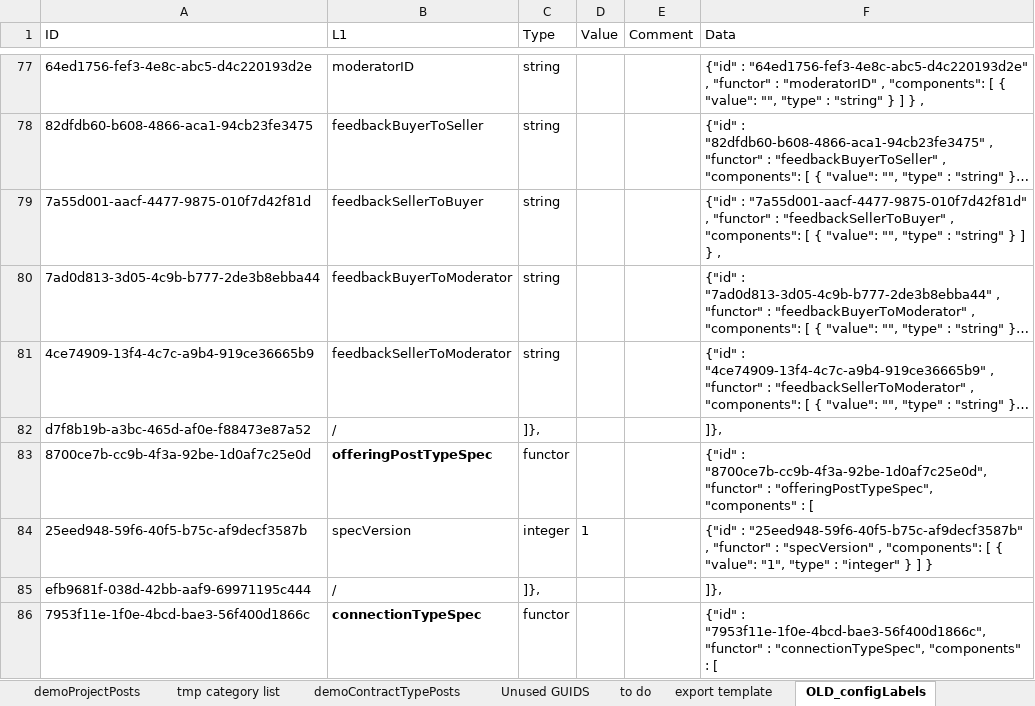
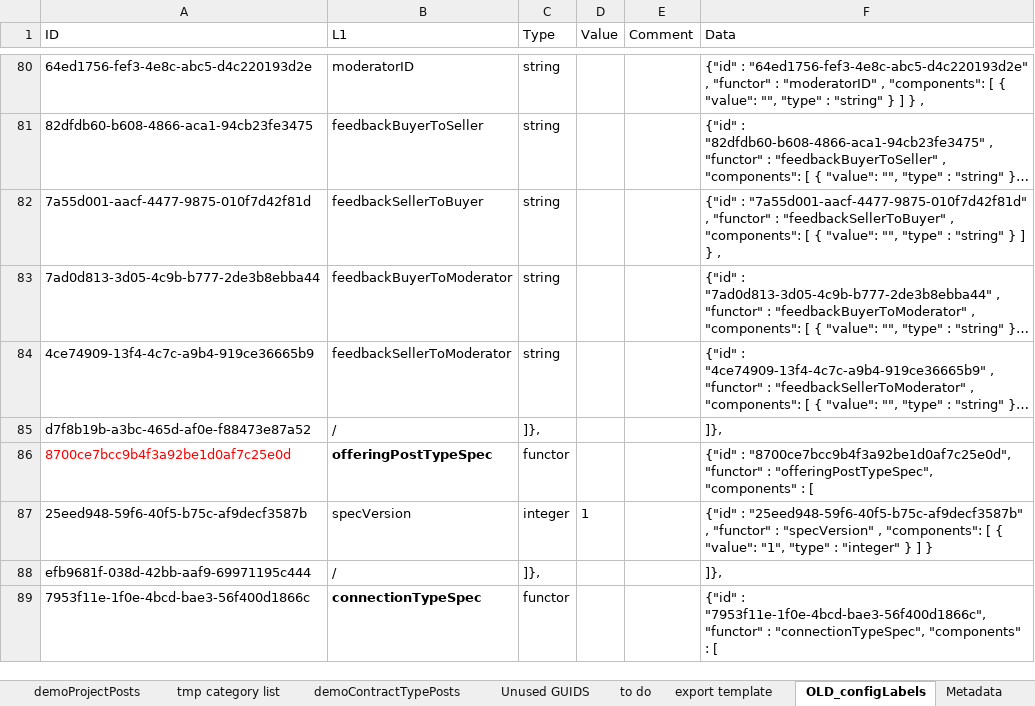
Before and after one commit to LivelyGig/Product, an Excel workbook: jvm/src/main/resources/sample-data-demo.xlsx, sheet OLD_configLabels, drawn as a sheet; only a part is shown, gaps mark what is left out; long unchanged cells end in …; values as stored, in another font and other column widths than the file's, no borders; table styles not drawn; addresses are those after the commit; the diff covers the shown part only; the diff names each change by its address in the sheet, - before the commit and + after, or states it on an @@ line.

Commit message:
Updated sample data to correspond to revised agreement between Gary and Ed.
See
https://docs.google.com/document/d/1d1i9pLFq5r96FEe5-JekxOllhwod5mZVxjWOzek27Vk/edit#

Syntax changes:
For agents, renamed loginId to email.
For agents, combined firstName, lastName, and profilePic into jsonBlob.
For posts, remove content and contentType and move entire escaped json
into value.

Content changes.
For agents, added @livelygig.com to each email (which used to be called
loginId) field
For agents, construct jsonBlob instead of separate firstName, lastName
and profilePic (imgSrc).
For posts, many changes inside of value.

Deleted small sample files that are no longer syntactically correct.

```diff
--- a/jvm/src/main/resources/sample-data-demo.xlsx (sheet OLD_configLabels)
+++ b/jvm/src/main/resources/sample-data-demo.xlsx (sheet OLD_configLabels)
+sheet tab: Metadata
-A86 (ID): 8700ce7b-cc9b-4f3a-92be-1d0af7c25e0d
+A86 (ID): 8700ce7bcc9b4f3a92be1d0af7c25e0d
-A86 text colour: black
+A86 text colour: #FF0000
-F86 (Data): {"id" : "8700ce7b-cc9b-4f3a-92be-1d0af7c25e0d", "functor" :…
+F86 (Data): {"id" : "8700ce7bcc9b4f3a92be1d0af7c25e0d", "functor" :…
```
Also changed, not shown: 3 added rows, 15 edited cells and cell formats elsewhere in this sheet, sheet demoAgents, sheet demoCnxs, sheet demoPosts, sheet export template, sheet Unused GUIDS, sheet to do, formulas that keep their value, 3 other files.
